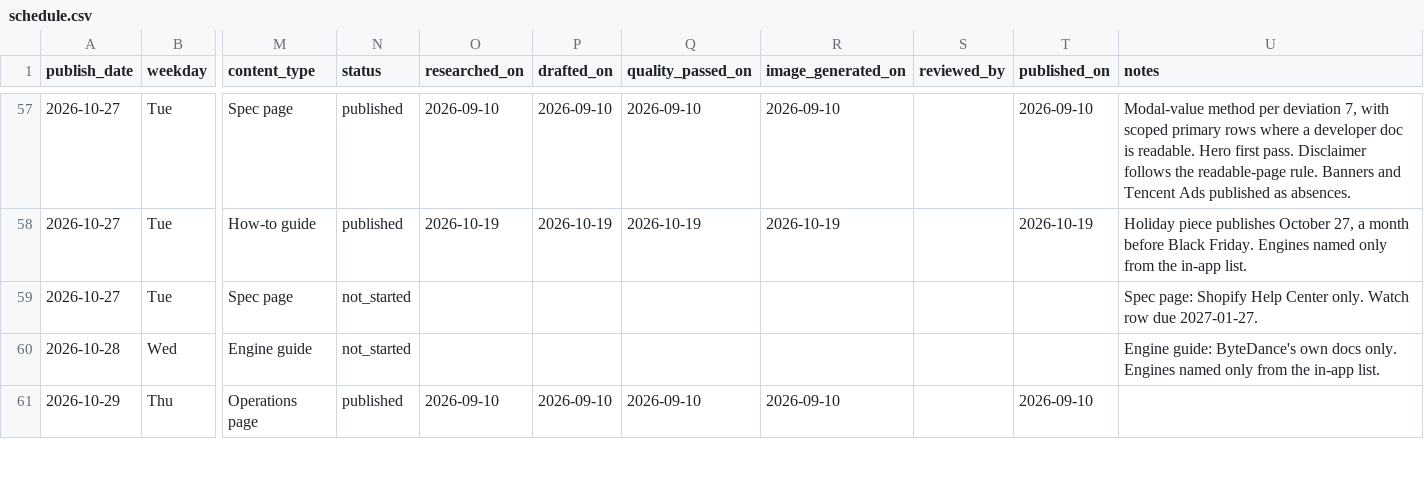
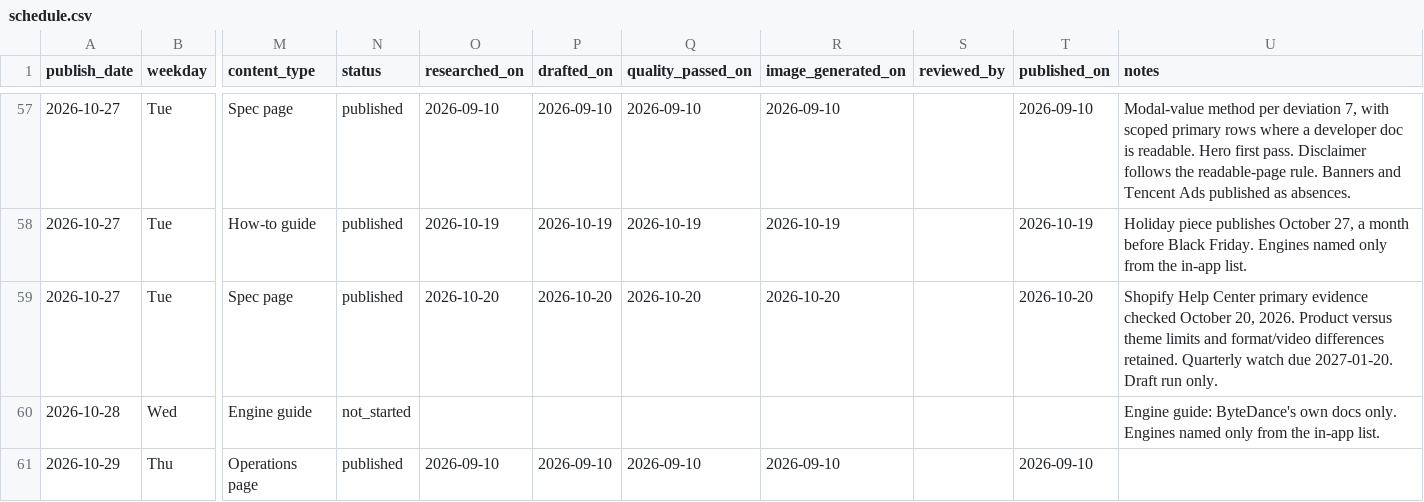
Before and after one commit to Lyric71/hubstudio, a CSV file: editorial/schedule.csv, drawn as a sheet; only a part is shown, gaps mark what is left out; the diff names each change by its address in the sheet, - before the commit and + after, or states it on an @@ line.

```diff
--- a/editorial/schedule.csv
+++ b/editorial/schedule.csv
-N59 (status): not_started
+N59 (status): published
-O59 (researched_on): (empty)
+O59 (researched_on): 2026-10-20
-P59 (drafted_on): (empty)
+P59 (drafted_on): 2026-10-20
-Q59 (quality_passed_on): (empty)
+Q59 (quality_passed_on): 2026-10-20
-R59 (image_generated_on): (empty)
+R59 (image_generated_on): 2026-10-20
-T59 (published_on): (empty)
+T59 (published_on): 2026-10-20
-U59 (notes): Spec page: Shopify Help Center only. Watch row due 2027-01-27.
+U59 (notes): Shopify Help Center primary evidence checked October 20, 2026. Product versus theme limits and format/video differences retained. Quarterly watch due 2027-01-20. Draft run only.
```
Also changed, not shown: editorial/watch.csv, 47 other files.
